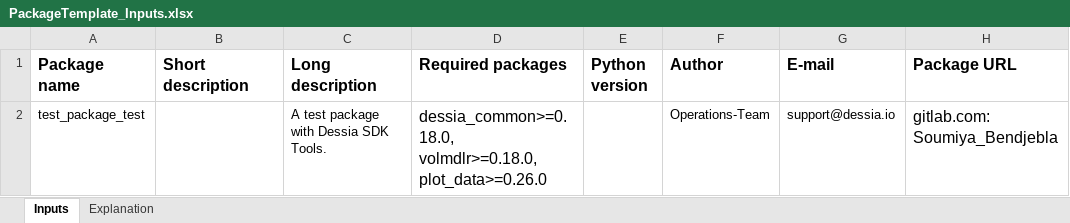
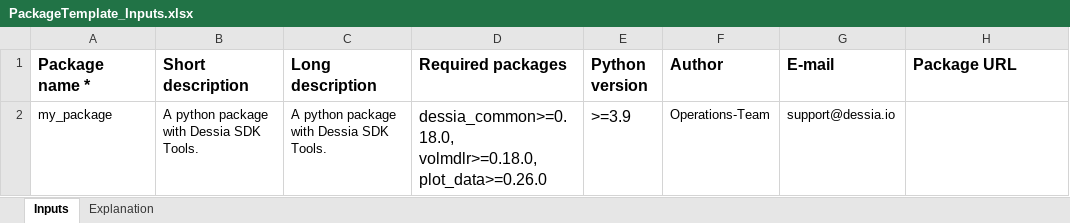
Before and after one commit to Dessia-tech/dessia_bot_template, an Excel workbook: PackageTemplate_Inputs.xlsx, sheet Inputs, drawn as a sheet; values as stored, in another font and other column widths than the file's, no borders; removed rows and columns are numbered as before the commit, all else as after; ↵ is a line break in a cell; the diff names each change by its address in the sheet, - before the commit and + after, or states it on an @@ line.

Commit message:
Update: PackageTemplate_Inputs.xlsx

```diff
--- a/PackageTemplate_Inputs.xlsx (sheet Inputs)
+++ b/PackageTemplate_Inputs.xlsx (sheet Inputs)
-A1: Package name
+A1: Package name *
-row 2: test_package_test |  | A test package with Dessia SDK Tools. | dessia_common>=0.18.0, volmdlr>=0.18.0, ↵ plot_data>=0.26.0 |  | Operations-Team | support@dessia.io | gitlab.com:Soumiya_Bendjebla
+row 2: my_package | A python package with Dessia SDK Tools. | A python package with Dessia SDK Tools. | dessia_common>=0.18.0, volmdlr>=0.18.0, ↵ plot_data>=0.26.0 | >=3.9 | Operations-Team | support@dessia.io
```
